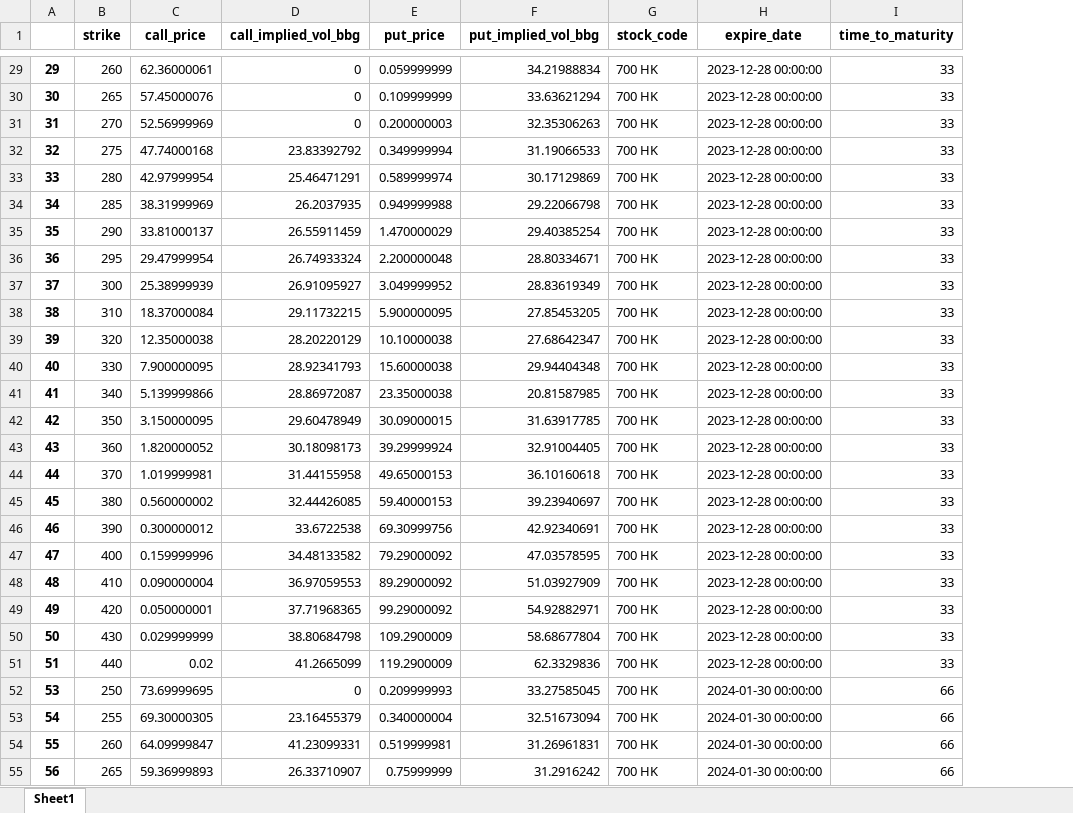
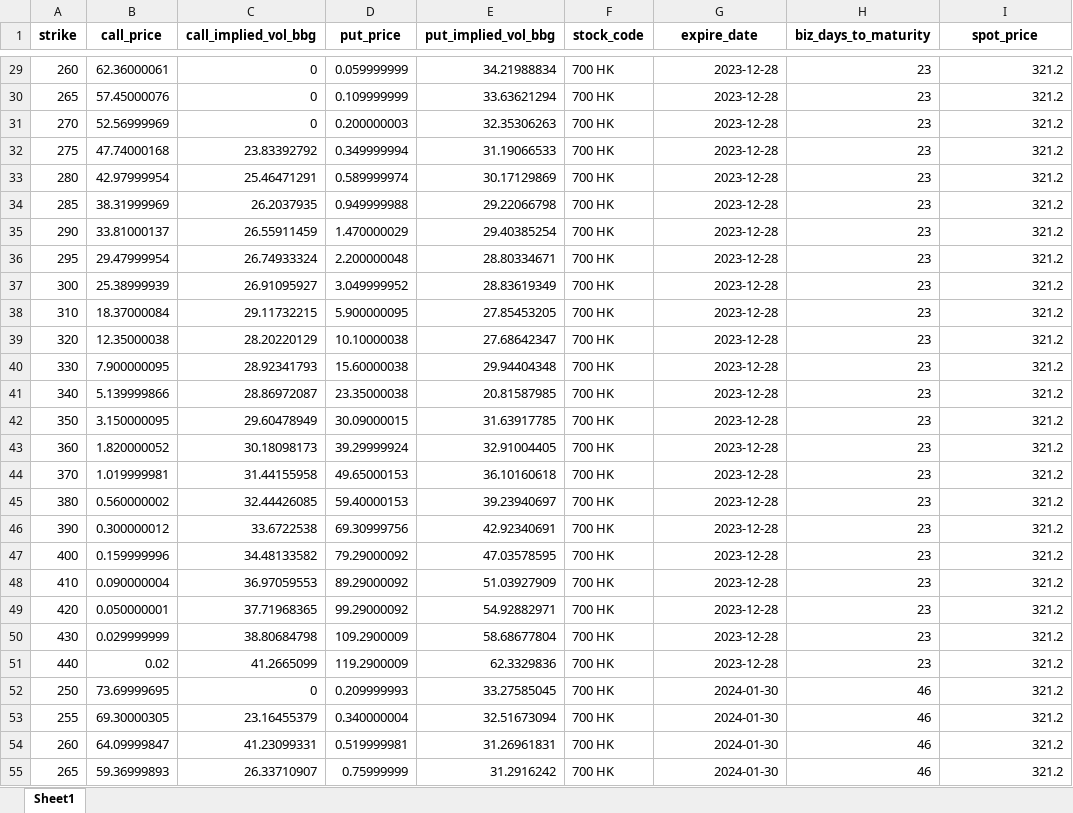
Before and after one commit to laurence1126/Equity-Linked-Note-Pricer, an Excel workbook: data/option_chains.xlsx, sheet Sheet1, drawn as a sheet; only a part is shown, gaps mark what is left out; values as stored, in another font and other column widths than the file's, no borders; removed rows and columns are numbered as before the commit, all else as after; the diff covers the shown part only; the diff names each change by its address in the sheet, - before the commit and + after, or states it on an @@ line.

```diff
--- a/data/option_chains.xlsx (sheet Sheet1)
+++ b/data/option_chains.xlsx (sheet Sheet1)
-column A, rows 29-55: 29 | 30 | 31 | 32 | 33 | 34 | 35 | 36 | 37 | 38 | 39 | 40 | 41 | 42 | 43 | 44 | 45 | 46 | 47 | 48 | 49 | 50 | 51 | 53 | 54 | 55 | 56
+column H (biz_days_to_maturity), rows 29-55: 23 | 23 | 23 | 23 | 23 | 23 | 23 | 23 | 23 | 23 | 23 | 23 | 23 | 23 | 23 | 23 | 23 | 23 | 23 | 23 | 23 | 23 | 23 | 46 | 46 | 46 | 46
-I1: time_to_maturity
+I1: spot_price
-G29:G51 (expire_date): 2023-12-28 00:00:00
+G29:G51 (expire_date): 2023-12-28
-I29:I51 (spot_price): 33
+I29:I51 (spot_price): 321.2
-G52:G55 (expire_date): 2024-01-30 00:00:00
+G52:G55 (expire_date): 2024-01-30
-I52:I55 (spot_price): 66
+I52:I55 (spot_price): 321.2
```
Also changed, not shown: 846 edited cells elsewhere in this sheet, 3 other files.
